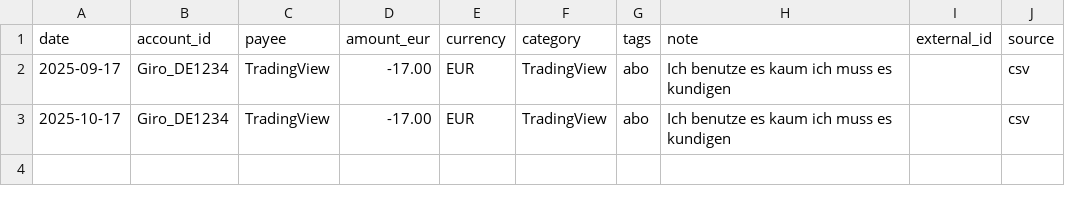
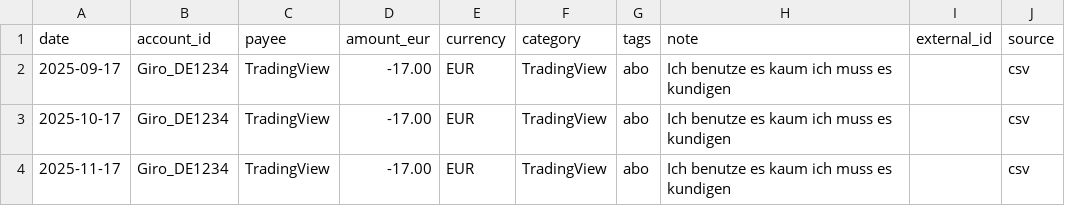
Before and after one commit to abdel0909/finanz-agent, a CSV file: data/inbox/tradingview.csv, drawn as a sheet; the diff names each change by its address in the sheet, - before the commit and + after, or states it on an @@ line.

Commit message:
Update tradingview.csv

```diff
--- a/data/inbox/tradingview.csv
+++ b/data/inbox/tradingview.csv
+row 4: 2025-11-17 | Giro_DE1234 | TradingView | -17.00 | EUR | TradingView | abo | Ich benutze es kaum ich muss es kundigen |  | csv
```
